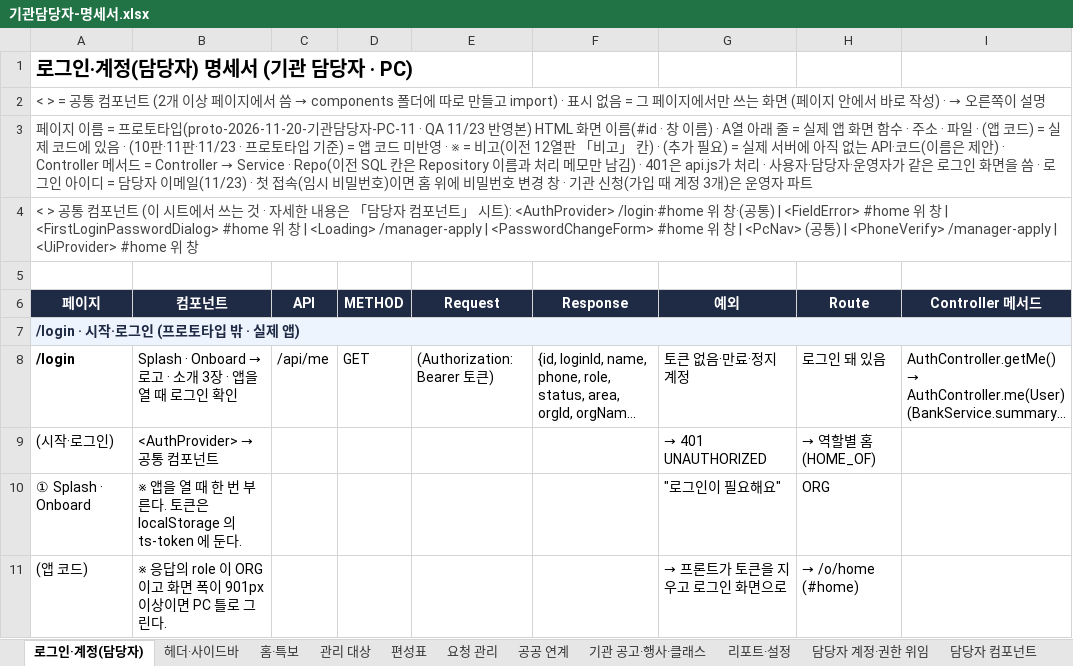
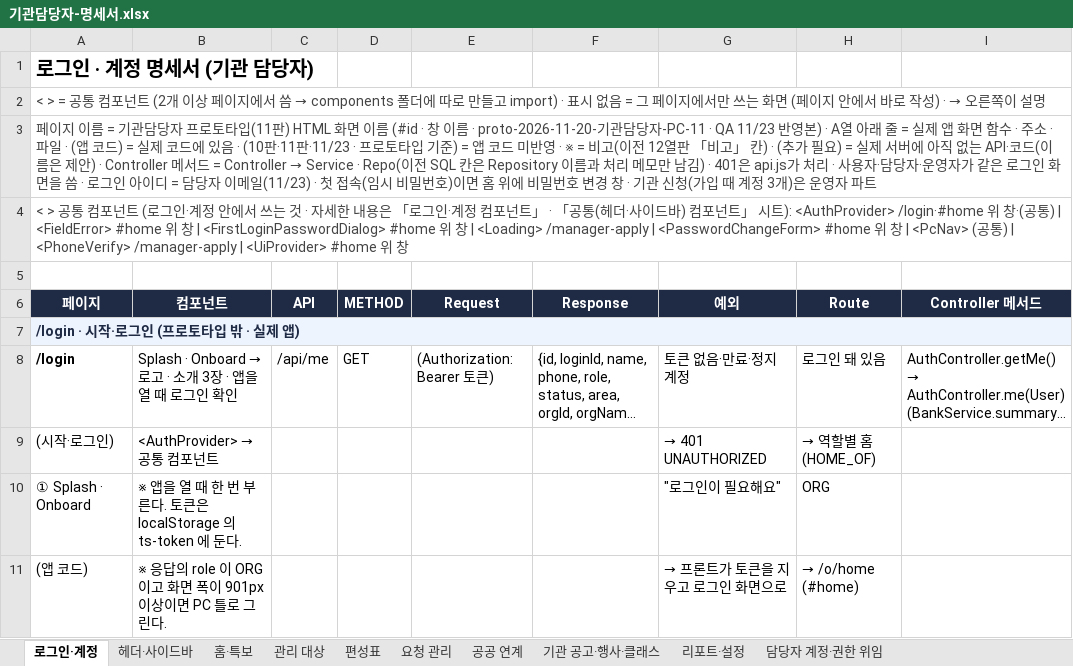
Before and after one commit to seongtae9241/time_saving_prototype, an Excel workbook: docs/산출물/기관담당자-명세서.xlsx, sheet 로그인·계정, drawn as a sheet; only a part is shown; long unchanged cells end in …; values as stored, in another font and other column widths than the file's, no borders; the diff names each change by its address in the sheet, - before the commit and + after, or states it on an @@ line.

```diff
--- a/docs/산출물/기관담당자-명세서.xlsx (sheet 로그인·계정)
+++ b/docs/산출물/기관담당자-명세서.xlsx (sheet 로그인·계정)
-sheet tab: 로그인·계정(담당자)
+sheet tab: 로그인·계정
-A1 (페이지): 로그인·계정(담당자) 명세서 (기관 담당자 · PC)
+A1 (페이지): 로그인 · 계정 명세서 (기관 담당자)
-A3 (페이지): …이름 = 프로토타입(proto-2026-11-20-기관담당자-PC-11 · QA 11/23 반영본) HTML 화면 이름(#id · 창 이름) · A열…
+A3 (페이지): …이름 = 기관담당자 프로토타입(11판) HTML 화면 이름 (#id · 창 이름 · proto-2026-11-20-기관담당자-PC-11 · QA 11/23 반영본) · A열…
-A4 (페이지): …(이 시트에서 쓰는 것 · 자세한 내용은 「담당자 컴포…
+A4 (페이지): …(로그인·계정 안에서 쓰는 것 · 자세한 내용은 「로그인·계정 컴포넌트」 · 「공통(헤더·사이드바) 컴포…
```
Also changed, not shown: sheet 공통(헤더·사이드바) 컴포넌트, sheet 에러 코드, sheet 확인 필요, sheet DB 테이블, sheet 공공 연계, sheet 편성표, 7 more sheets, other sheet tabs, 1 other file.
